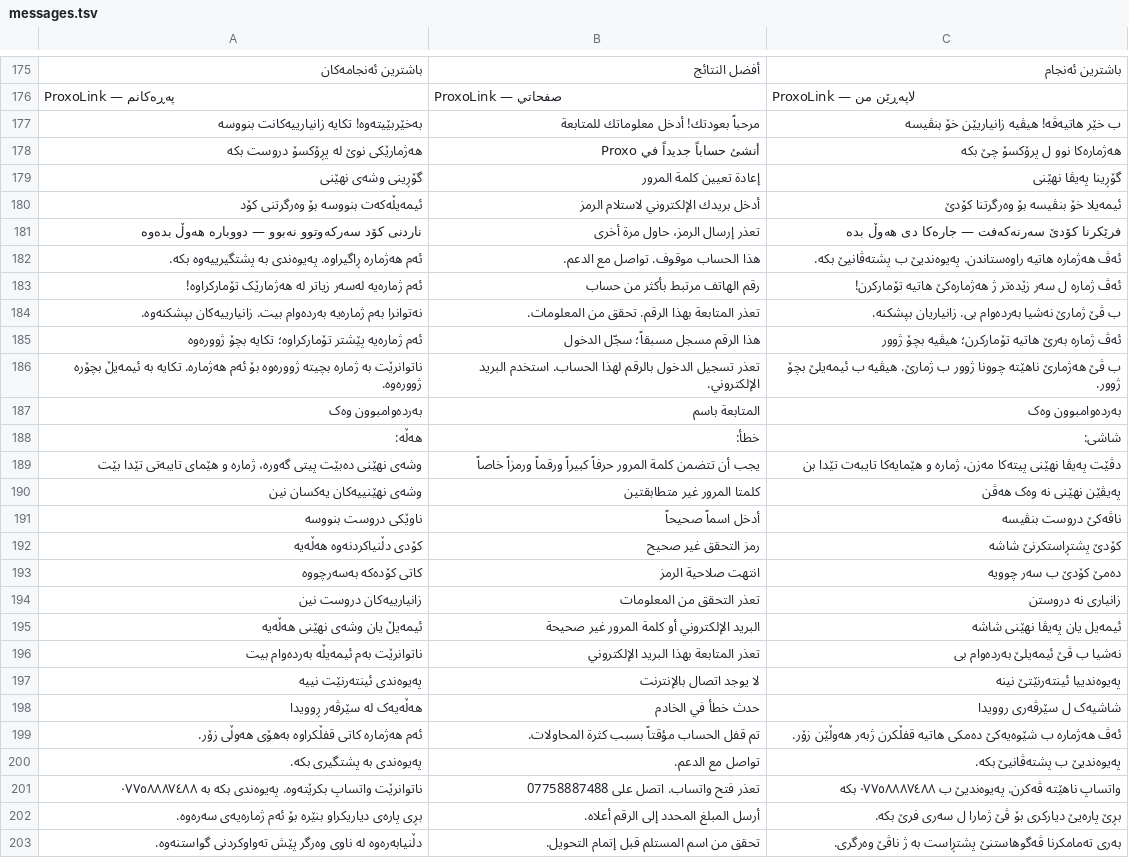
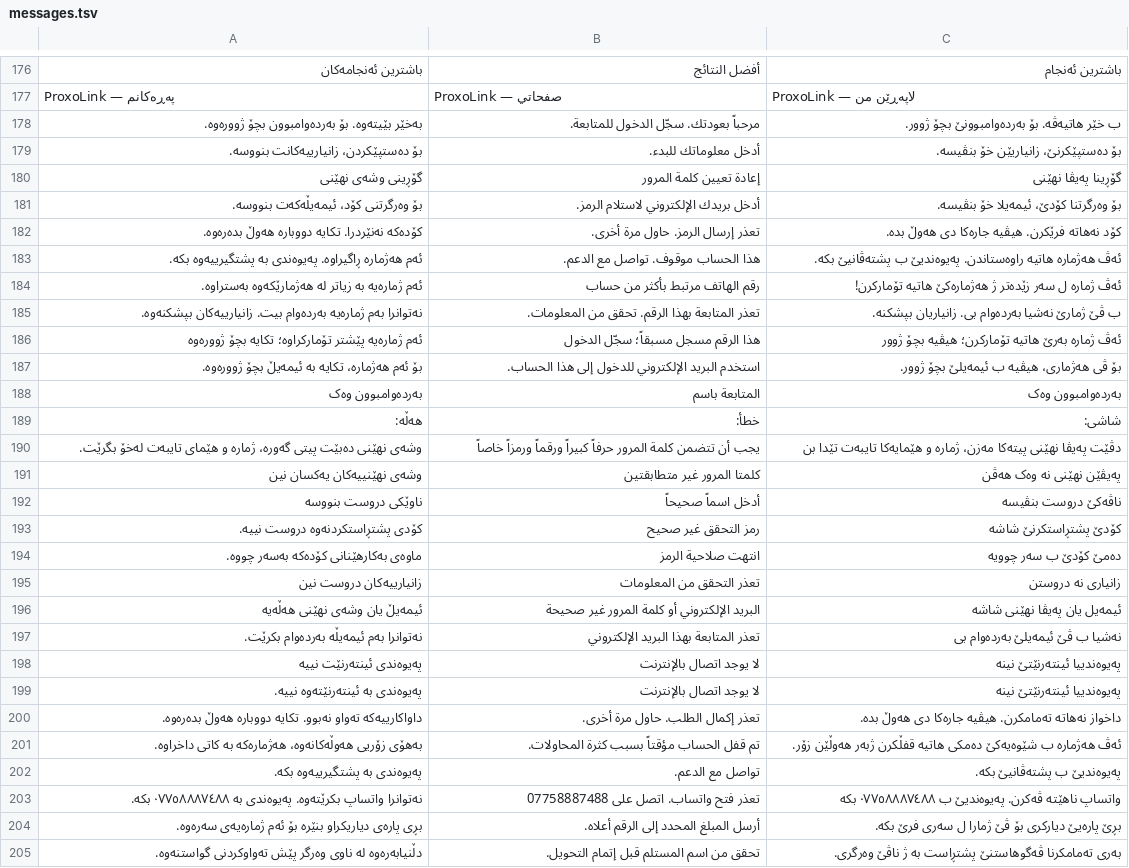
Before and after one commit to Zana-Sponsor/proxobalance, a TSV file: proxo_app/l10n/messages.tsv, drawn as a sheet; only a part is shown, gaps mark what is left out; the diff covers the shown part only.

```diff
--- a/proxo_app/l10n/messages.tsv
+++ b/proxo_app/l10n/messages.tsv
@@ -176,27 +177,28 @@
 ProxoLink — پەڕەکانم	ProxoLink — صفحاتي	ProxoLink — لاپەڕێن من
-بەخێربێیتەوە! تکایە زانیارییەکانت بنووسە	مرحباً بعودتك! أدخل معلوماتك للمتابعة	ب خێر هاتیەڤە! هیڤیە زانیاریێن خۆ بنڤیسە
-هەژمارێکی نوێ لە پڕۆکسۆ دروست بکە	أنشئ حساباً جديداً في Proxo	هەژمارەکا نوو ل پرۆکسۆ چێ بکە
+بەخێر بێیتەوە. بۆ بەردەوامبوون بچۆ ژوورەوە.	مرحباً بعودتك. سجّل الدخول للمتابعة.	ب خێر هاتیەڤە. بۆ بەردەوامبوونێ بچۆ ژوور.
+بۆ دەستپێکردن، زانیارییەکانت بنووسە.	أدخل معلوماتك للبدء.	بۆ دەستپێکرنێ، زانیاریێن خۆ بنڤیسە.
 گۆڕینی وشەی نهێنی	إعادة تعيين كلمة المرور	گۆڕینا پەیڤا نهێنی
-ئیمەیڵەکەت بنووسە بۆ وەرگرتنی کۆد	أدخل بريدك الإلكتروني لاستلام الرمز	ئیمەیلا خۆ بنڤیسە بۆ وەرگرتنا کۆدێ
-ناردنی کۆد سەرکەوتوو نەبوو — دووبارە هەوڵ بدەوە	تعذر إرسال الرمز، حاول مرة أخرى	فرێکرنا کۆدێ سەرنەکەفت — جارەکا دی هەوڵ بدە
+بۆ وەرگرتنی کۆد، ئیمەیڵەکەت بنووسە.	أدخل بريدك الإلكتروني لاستلام الرمز.	بۆ وەرگرتنا کۆدێ، ئیمەیلا خۆ بنڤیسە.
+کۆدەکە نەنێردرا. تکایە دووبارە هەوڵ بدەرەوە.	تعذر إرسال الرمز. حاول مرة أخرى.	کۆد نەهاتە فرێکرن. هیڤیە جارەکا دی هەوڵ بدە.
 ئەم هەژمارە ڕاگیراوە. پەیوەندی بە پشتگیرییەوە بکە.	هذا الحساب موقوف. تواصل مع الدعم.	ئەڤ هەژمارە هاتیە راوەستاندن. پەیوەندیێ ب پشتەڤانیێ بکە.
-ئەم ژمارەیە لەسەر زیاتر لە هەژمارێک تۆمارکراوە!	رقم الهاتف مرتبط بأكثر من حساب	ئەڤ ژمارە ل سەر زێدەتر ژ هەژمارەکێ هاتیە تۆمارکرن!
+ئەم ژمارەیە بە زیاتر لە هەژمارێکەوە بەستراوە.	رقم الهاتف مرتبط بأكثر من حساب	ئەڤ ژمارە ل سەر زێدەتر ژ هەژمارەکێ هاتیە تۆمارکرن!
 نەتوانرا بەم ژمارەیە بەردەوام بیت. زانیارییەکان بپشکنەوە.	تعذر المتابعة بهذا الرقم. تحقق من المعلومات.	ب ڤێ ژمارێ نەشیا بەردەوام بی. زانیاریان بپشکنە.
 ئەم ژمارەیە پێشتر تۆمارکراوە؛ تکایە بچۆ ژوورەوە	هذا الرقم مسجل مسبقاً؛ سجّل الدخول	ئەڤ ژمارە بەرێ هاتیە تۆمارکرن؛ هیڤیە بچۆ ژوور
-ناتوانرێت بە ژمارە بچیتە ژوورەوە بۆ ئەم هەژمارە. تکایە بە ئیمەیڵ بچۆرە ژوورەوە.	تعذر تسجيل الدخول بالرقم لهذا الحساب. استخدم البريد الإلكتروني.	ب ڤێ هەژمارێ ناهێتە چوونا ژوور ب ژمارێ. هیڤیە ب ئیمەیلێ بچۆ ژوور.
+بۆ ئەم هەژمارە، تکایە بە ئیمەیڵ بچۆ ژوورەوە.	استخدم البريد الإلكتروني للدخول إلى هذا الحساب.	بۆ ڤی هەژماری، هیڤیە ب ئیمەیلێ بچۆ ژوور.
 بەردەوامبوون وەک 	المتابعة باسم 	بەردەوامبوون وەک
 هەڵە: 	خطأ: 	شاشی:
-وشەی نهێنی دەبێت پیتی گەورە، ژمارە و هێمای تایبەتی تێدا بێت	يجب أن تتضمن كلمة المرور حرفاً كبيراً ورقماً ورمزاً خاصاً	دڤێت پەیڤا نهێنی پیتەکا مەزن، ژمارە و هێمایەکا تایبەت تێدا بن
+وشەی نهێنی دەبێت پیتی گەورە، ژمارە و هێمای تایبەت لەخۆ بگرێت.	يجب أن تتضمن كلمة المرور حرفاً كبيراً ورقماً ورمزاً خاصاً	دڤێت پەیڤا نهێنی پیتەکا مەزن، ژمارە و هێمایەکا تایبەت تێدا بن
 وشەی نهێنییەکان یەکسان نین	كلمتا المرور غير متطابقتين	پەیڤێن نهێنی نە وەک هەڤن
 ناوێکی دروست بنووسە	أدخل اسماً صحيحاً	ناڤەکێ دروست بنڤیسە
-کۆدی دڵنیاکردنەوە هەڵەیە	رمز التحقق غير صحيح	کۆدێ پشتڕاستکرنێ شاشە
-کاتی کۆدەکە بەسەرچووە	انتهت صلاحية الرمز	دەمێ کۆدێ ب سەر چوویە
+کۆدی پشتڕاستکردنەوە دروست نییە.	رمز التحقق غير صحيح	کۆدێ پشتڕاستکرنێ شاشە
+ماوەی بەکارهێنانی کۆدەکە بەسەر چووە.	انتهت صلاحية الرمز	دەمێ کۆدێ ب سەر چوویە
 زانیارییەکان دروست نین	تعذر التحقق من المعلومات	زانیاری نە دروستن
 ئیمەیڵ یان وشەی نهێنی هەڵەیە	البريد الإلكتروني أو كلمة المرور غير صحيحة	ئیمەیل یان پەیڤا نهێنی شاشە
-ناتوانرێت بەم ئیمەیڵە بەردەوام بیت	تعذر المتابعة بهذا البريد الإلكتروني	نەشیا ب ڤێ ئیمەیلێ بەردەوام بی
+نەتوانرا بەم ئیمەیڵە بەردەوام بکرێت.	تعذر المتابعة بهذا البريد الإلكتروني	نەشیا ب ڤێ ئیمەیلێ بەردەوام بی
 پەیوەندی ئینتەرنێت نییە	لا يوجد اتصال بالإنترنت	پەیوەندییا ئینتەرنێتێ نینە
-هەڵەیەک لە سێرڤەر ڕوویدا	حدث خطأ في الخادم	شاشیەک ل سێرڤەری روویدا
-ئەم هەژمارە کاتی قفڵکراوە بەهۆی هەوڵی زۆر.	تم قفل الحساب مؤقتاً بسبب كثرة المحاولات.	ئەڤ هەژمارە ب شێوەیەکێ دەمکی هاتیە قفڵکرن ژبەر هەوڵێن زۆر.
-پەیوەندی بە پشتگیری بکە.	تواصل مع الدعم.	پەیوەندیێ ب پشتەڤانیێ بکە.
-ناتوانرێت واتساپ بکرێتەوە. پەیوەندی بکە بە ٠٧٧٥٨٨٨٧٤٨٨	تعذر فتح واتساب. اتصل على 07758887488	واتساپ ناهێتە ڤەکرن. پەیوەندیێ ب ٠٧٧٥٨٨٨٧٤٨٨ بکە
+پەیوەندی بە ئینتەرنێتەوە نییە.	لا يوجد اتصال بالإنترنت	پەیوەندییا ئینتەرنێتێ نینە
+داواکارییەکە تەواو نەبوو. تکایە دووبارە هەوڵ بدەرەوە.	تعذر إكمال الطلب. حاول مرة أخرى.	داخواز نەهاتە تەمامکرن. هیڤیە جارەکا دی هەوڵ بدە.
+بەهۆی زۆریی هەوڵەکانەوە، هەژمارەکە بە کاتی داخراوە.	تم قفل الحساب مؤقتاً بسبب كثرة المحاولات.	ئەڤ هەژمارە ب شێوەیەکێ دەمکی هاتیە قفڵکرن ژبەر هەوڵێن زۆر.
+پەیوەندی بە پشتگیرییەوە بکە.	تواصل مع الدعم.	پەیوەندیێ ب پشتەڤانیێ بکە.
+نەتوانرا واتساپ بکرێتەوە. پەیوەندی بە ٠٧٧٥٨٨٨٧٤٨٨ بکە.	تعذر فتح واتساب. اتصل على 07758887488	واتساپ ناهێتە ڤەکرن. پەیوەندیێ ب ٠٧٧٥٨٨٨٧٤٨٨ بکە
 بڕی پارەی دیاریکراو بنێرە بۆ ئەم ژمارەیەی سەرەوە.	أرسل المبلغ المحدد إلى الرقم أعلاه.	بڕێ پارەیێ دیارکری بۆ ڤێ ژمارا ل سەری فرێ بکە.
```
Also changed, not shown: 10 added rows, 9 removed rows and 15 edited cells elsewhere in this file, 6 other files.
